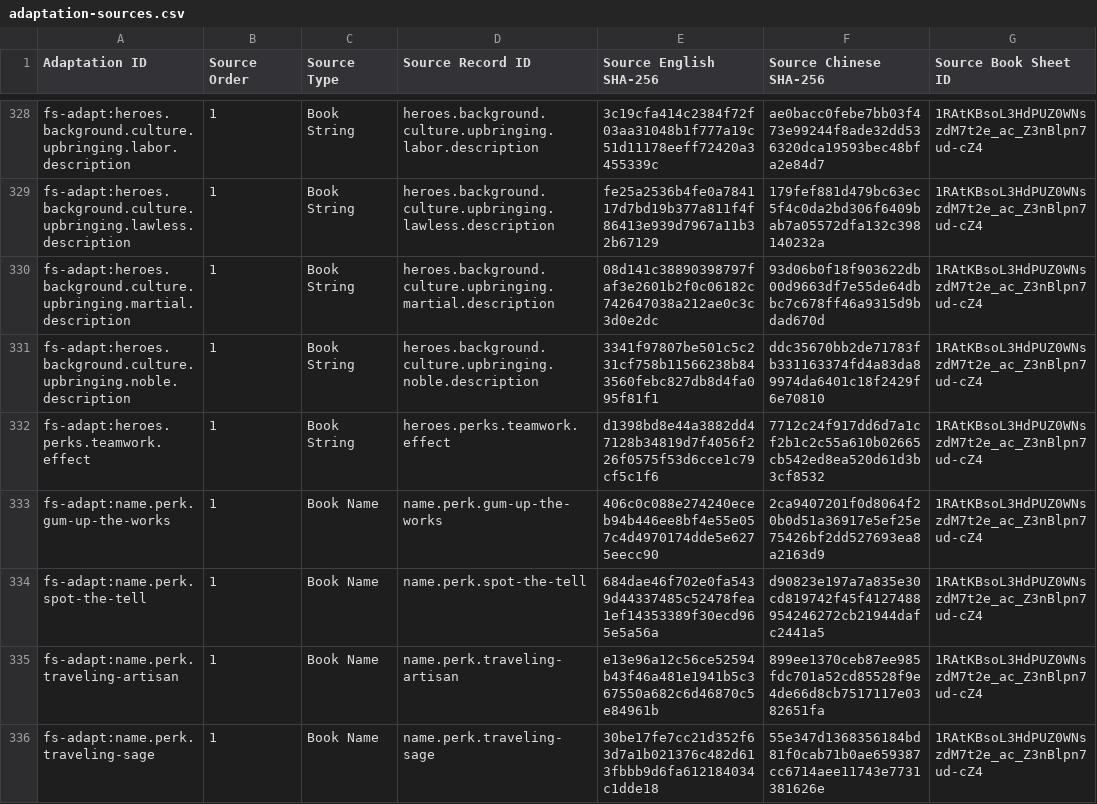
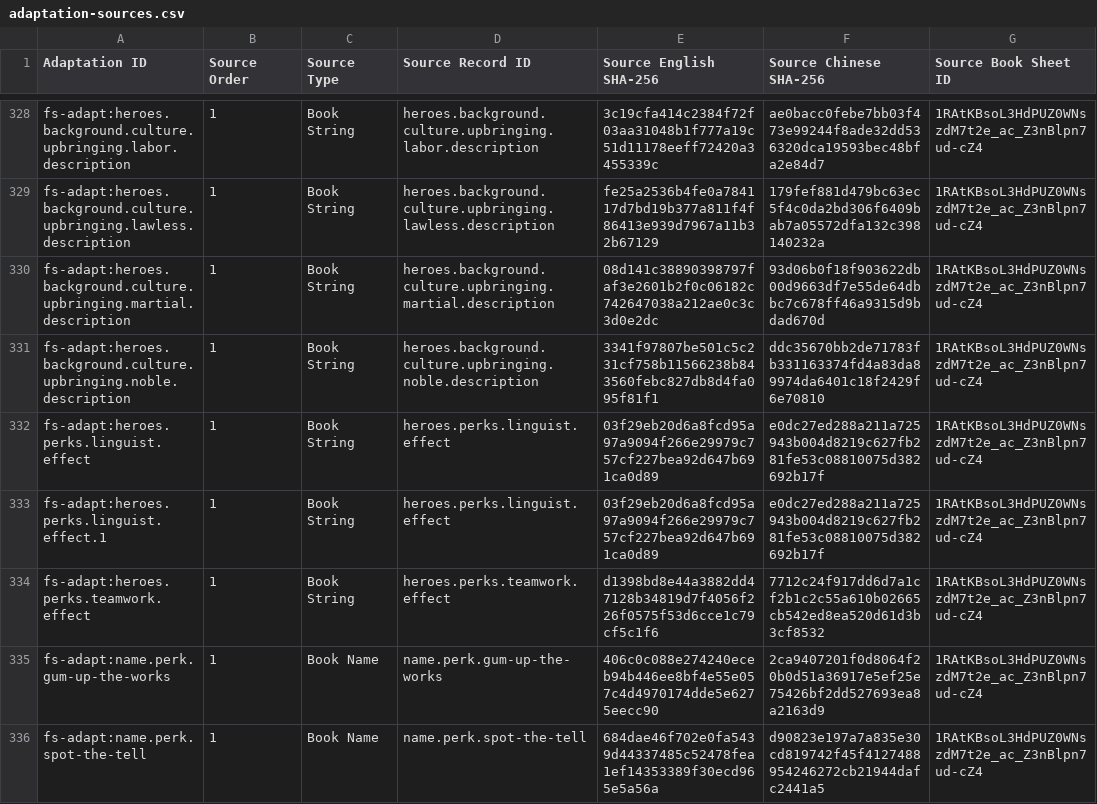
Before and after one commit to boyiad2110/forgesteel-zh-tw, a CSV file: l10n/sheet-snapshot/adaptation-sources.csv, drawn as a sheet; only a part is shown, gaps mark what is left out; the shorter side is filled out with more unchanged rows.

```diff
--- a/l10n/sheet-snapshot/adaptation-sources.csv
+++ b/l10n/sheet-snapshot/adaptation-sources.csv
@@ -331,2 +331,4 @@ fs-adapt:heroes.background.culture.upbringing.martial.description,1,Book String,
 fs-adapt:heroes.background.culture.upbringing.noble.description,1,Book String,heroes.background.culture.upbringing.noble.description,3341f97807be501c5c231cf758b11566238b843560febc827db8d4fa095f81f1,ddc35670bb2de71783fb331163374fd4a83da89974da6401c18f2429f6e70810,1RAtKBsoL3HdPUZ0WNszdM7t2e_ac_Z3nBlpn7ud-cZ4
+fs-adapt:heroes.perks.linguist.effect,1,Book String,heroes.perks.linguist.effect,03f29eb20d6a8fcd95a97a9094f266e29979c757cf227bea92d647b691ca0d89,e0dc27ed288a211a725943b004d8219c627fb281fe53c08810075d382692b17f,1RAtKBsoL3HdPUZ0WNszdM7t2e_ac_Z3nBlpn7ud-cZ4
+fs-adapt:heroes.perks.linguist.effect.1,1,Book String,heroes.perks.linguist.effect,03f29eb20d6a8fcd95a97a9094f266e29979c757cf227bea92d647b691ca0d89,e0dc27ed288a211a725943b004d8219c627fb281fe53c08810075d382692b17f,1RAtKBsoL3HdPUZ0WNszdM7t2e_ac_Z3nBlpn7ud-cZ4
 fs-adapt:heroes.perks.teamwork.effect,1,Book String,heroes.perks.teamwork.effect,d1398bd8e44a3882dd47128b34819d7f4056f226f0575f53d6cce1c79cf5c1f6,7712c24f917dd6d7a1cf2b1c2c55a610b02665cb542ed8ea520d61d3b3cf8532,1RAtKBsoL3HdPUZ0WNszdM7t2e_ac_Z3nBlpn7ud-cZ4
```
Also changed, not shown: l10n/sheet-snapshot/adaptations.csv, l10n/sheet-snapshot/glossary.csv, 18 other files.
